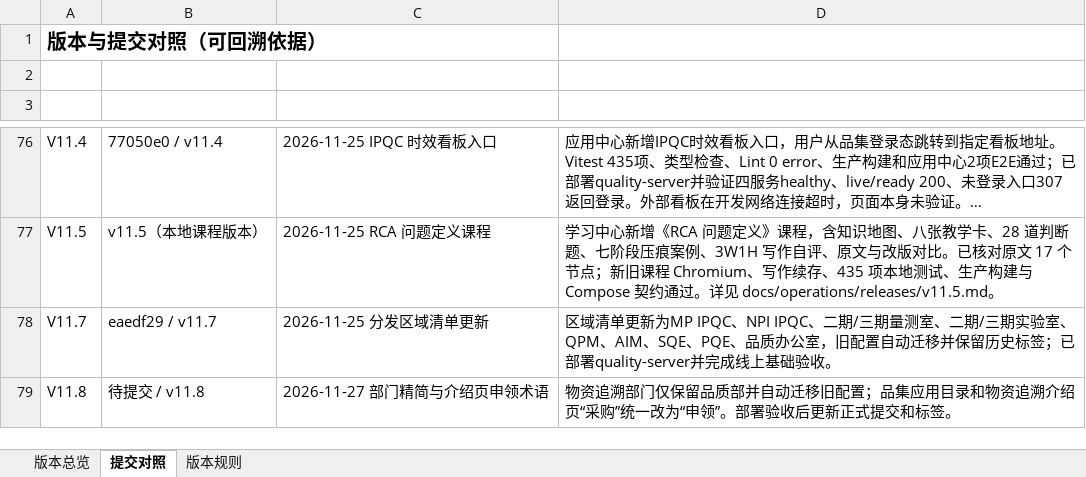
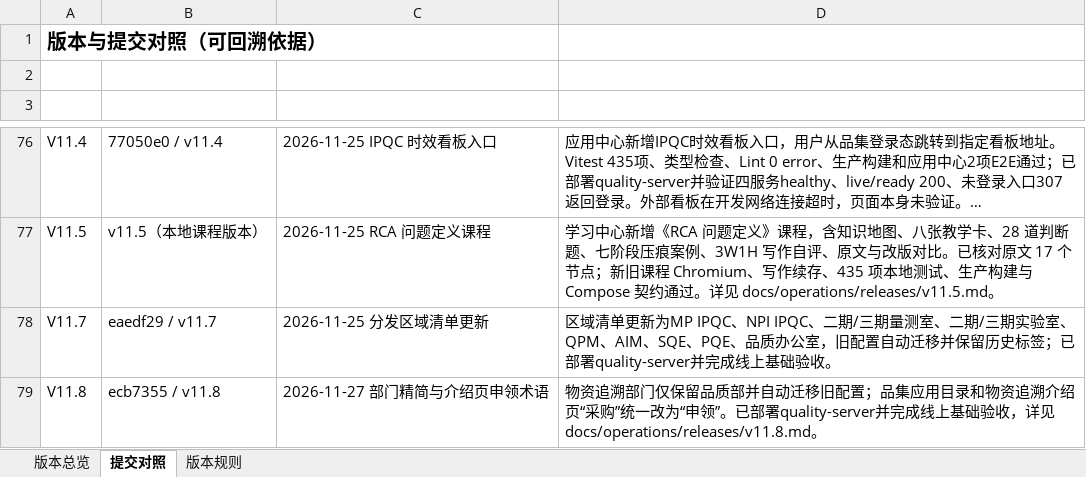
Before and after one commit to profundity-max/quality-homepage, an Excel workbook: Q-Nexus项目变更说明.xlsx, sheet 提交对照, drawn as a sheet; only a part is shown, gaps mark what is left out; long unchanged cells end in …; values as stored, in another font and other column widths than the file's, no borders; the diff names each change by its address in the sheet, - before the commit and + after, or states it on an @@ line.

```diff
--- a/Q-Nexus项目变更说明.xlsx (sheet 提交对照)
+++ b/Q-Nexus项目变更说明.xlsx (sheet 提交对照)
-B79 (提交): 待提交 / v11.8
+B79 (提交): ecb7355 / v11.8
-D79 (提交说明): …申领”。部署验收后更新正式提交和标签。
+D79 (提交说明): …申领”。已部署quality-server并完成线上基础验收，详见 docs/operations/releases/v11.8.md。
```
Also changed, not shown: sheet 版本总览, 2 other files.
